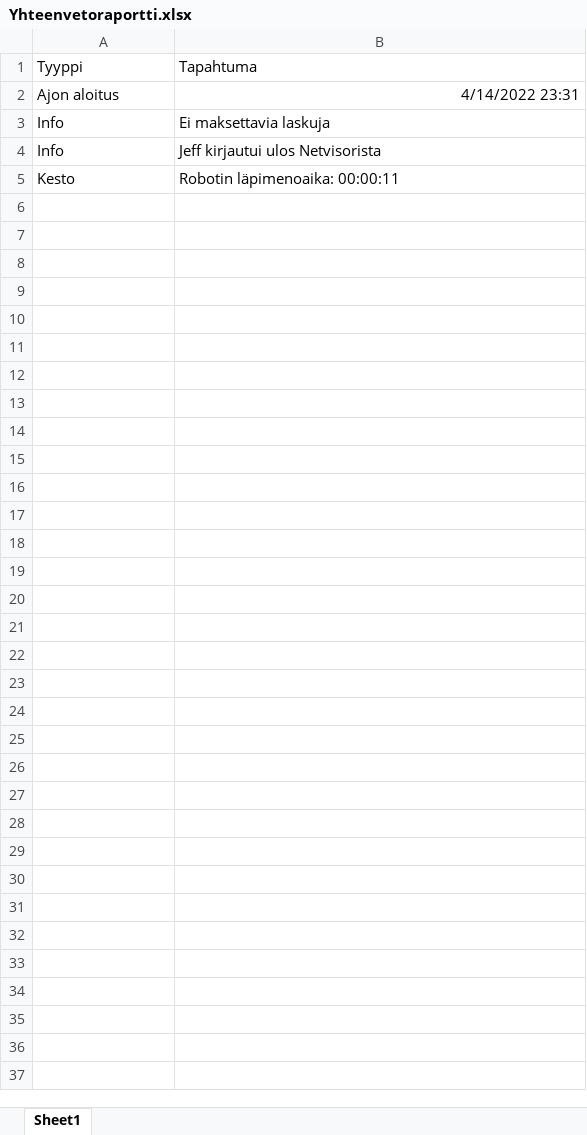
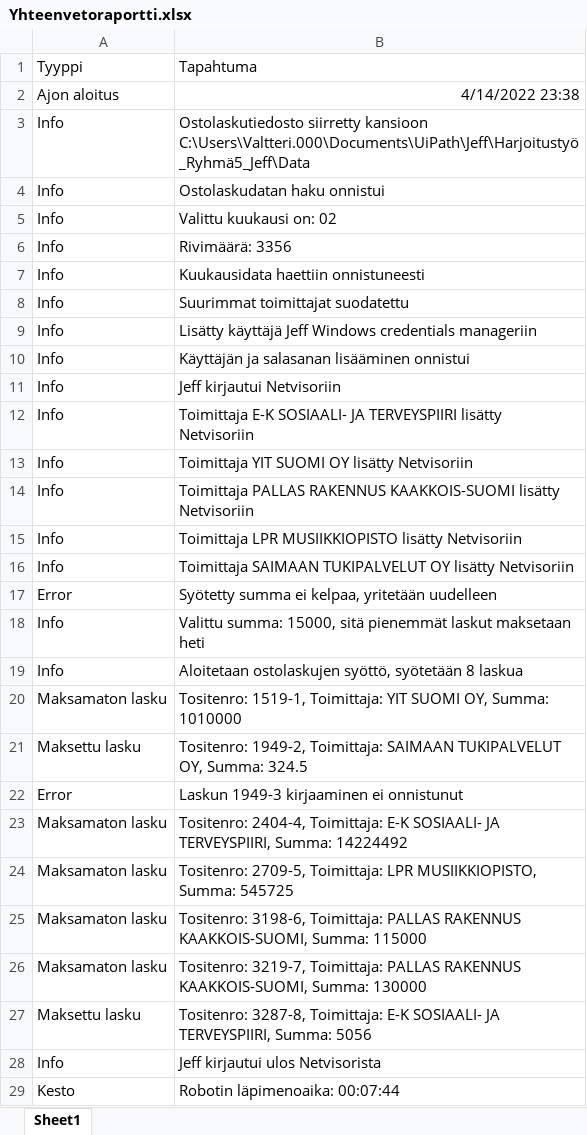
Before and after one commit to teemukuusisto/UiPath_Jeff, an Excel workbook: Harjoitustyö_Ryhmä5_Jeff/Data/Yhteenvetoraportti.xlsx, sheet Sheet1, drawn as a sheet; values as stored, in another font and other column widths than the file's, no borders; addresses are those after the commit; the diff names each change by its address in the sheet, - before the commit and + after, or states it on an @@ line.

```diff
--- a/Harjoitustyö_Ryhmä5_Jeff/Data/Yhteenvetoraportti.xlsx (sheet Sheet1)
+++ b/Harjoitustyö_Ryhmä5_Jeff/Data/Yhteenvetoraportti.xlsx (sheet Sheet1)
-B2: 4/14/2022 23:31
+B2: 4/14/2022 23:38
+row 3: Info | Ostolaskutiedosto siirretty kansioon C:\Users\Valtteri.000\Documents\UiPath\Jeff\Harjoitustyö_Ryhmä5_Jeff\Data
-B4: Ei maksettavia laskuja
+B4: Ostolaskudatan haku onnistui
+row 5: Info | Valittu kuukausi on: 02
+row 6: Info | Rivimäärä: 3356
+row 7: Info | Kuukausidata haettiin onnistuneesti
+row 8: Info | Suurimmat toimittajat suodatettu
+row 9: Info | Lisätty käyttäjä Jeff Windows credentials manageriin
+row 10: Info | Käyttäjän ja salasanan lisääminen onnistui
+row 11: Info | Jeff kirjautui Netvisoriin
+row 12: Info | Toimittaja E-K SOSIAALI- JA TERVEYSPIIRI lisätty Netvisoriin
+row 13: Info | Toimittaja YIT SUOMI OY lisätty Netvisoriin
+row 14: Info | Toimittaja PALLAS RAKENNUS KAAKKOIS-SUOMI lisätty Netvisoriin
+row 15: Info | Toimittaja LPR MUSIIKKIOPISTO lisätty Netvisoriin
+row 16: Info | Toimittaja SAIMAAN TUKIPALVELUT OY lisätty Netvisoriin
+row 17: Error | Syötetty summa ei kelpaa, yritetään uudelleen
+row 18: Info | Valittu summa: 15000, sitä pienemmät laskut maksetaan heti
+row 19: Info | Aloitetaan ostolaskujen syöttö, syötetään 8 laskua
+row 20: Maksamaton lasku | Tositenro: 1519-1, Toimittaja: YIT SUOMI OY, Summa: 1010000
+row 21: Maksettu lasku | Tositenro: 1949-2, Toimittaja: SAIMAAN TUKIPALVELUT OY, Summa: 324.5
+row 22: Error | Laskun 1949-3 kirjaaminen ei onnistunut
+row 23: Maksamaton lasku | Tositenro: 2404-4, Toimittaja: E-K SOSIAALI- JA TERVEYSPIIRI, Summa: 14224492
+row 24: Maksamaton lasku | Tositenro: 2709-5, Toimittaja: LPR MUSIIKKIOPISTO, Summa: 545725
+row 25: Maksamaton lasku | Tositenro: 3198-6, Toimittaja: PALLAS RAKENNUS KAAKKOIS-SUOMI, Summa: 115000
+row 26: Maksamaton lasku | Tositenro: 3219-7, Toimittaja: PALLAS RAKENNUS KAAKKOIS-SUOMI, Summa: 130000
+row 27: Maksettu lasku | Tositenro: 3287-8, Toimittaja: E-K SOSIAALI- JA TERVEYSPIIRI, Summa: 5056
-B29: Robotin läpimenoaika: 00:00:11
+B29: Robotin läpimenoaika: 00:07:44
```
Also changed, not shown: Harjoitustyö_Ryhmä5_Jeff/Data/Kuukauden ostolaskut 2020.xlsx, Harjoitustyö_Ryhmä5_Jeff/Data/Ostolaskut_suurimmat.xlsx, 2 other files.
